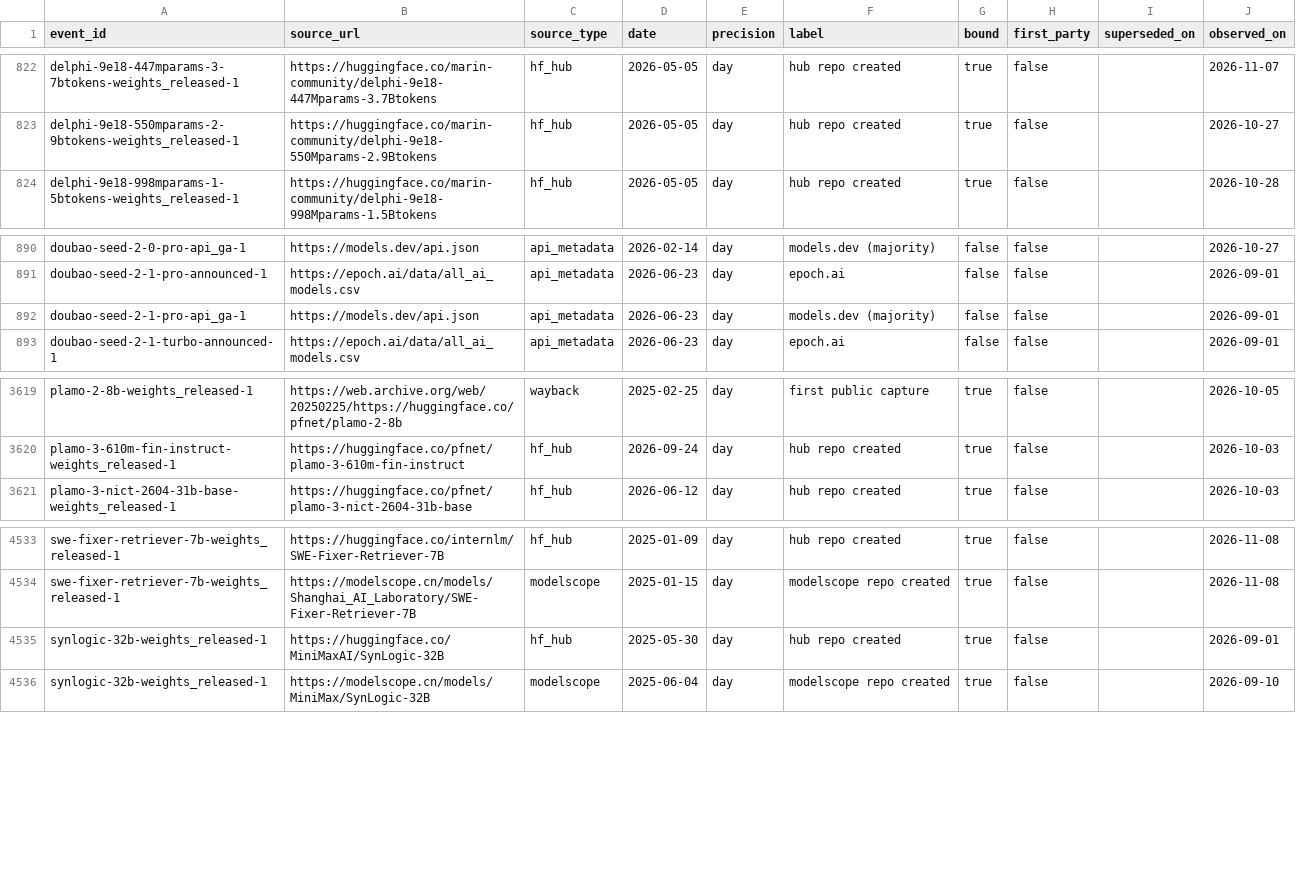
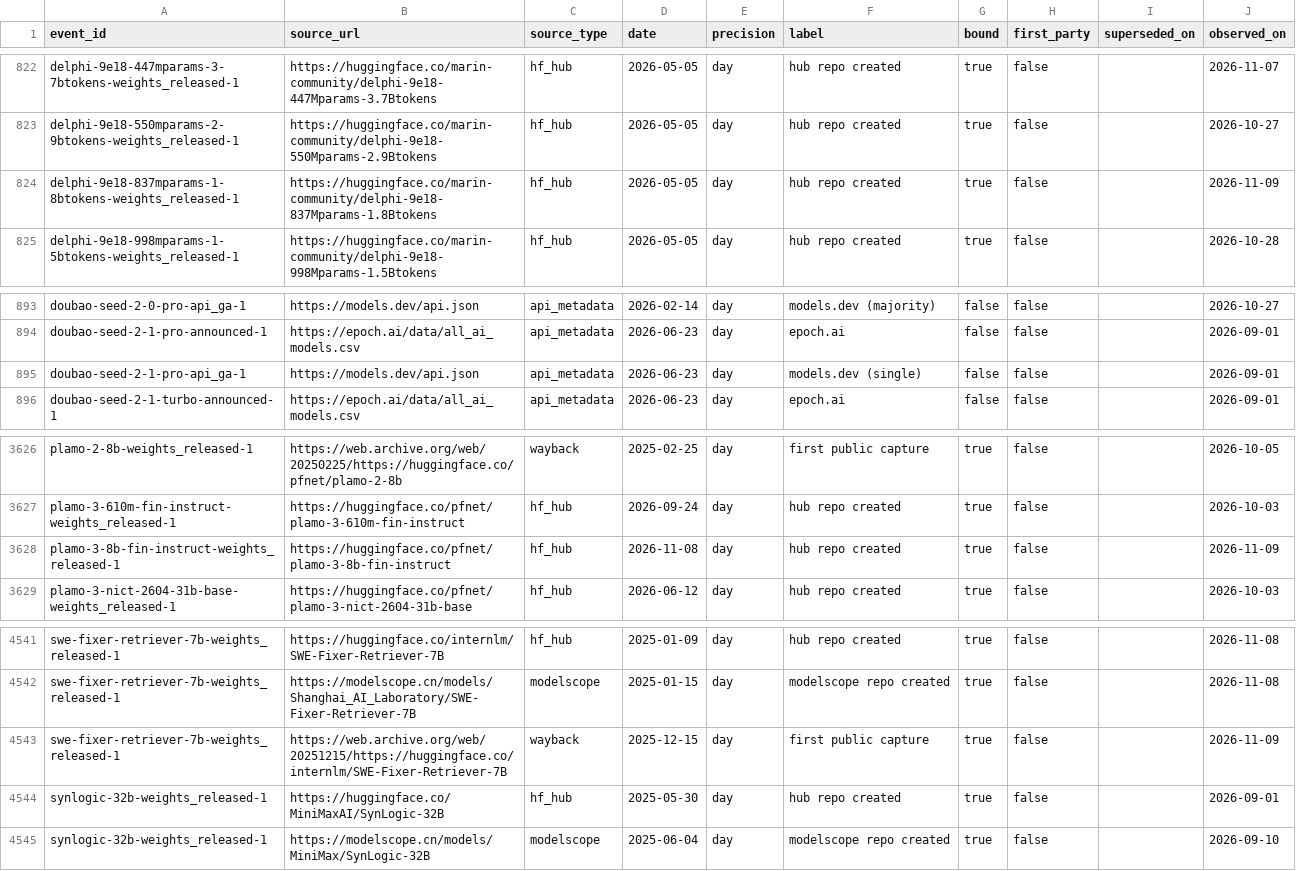
Before and after one commit to YasamanAnsari/llm-ledger, a CSV file: data/core/claims.csv, drawn as a sheet; only a part is shown, gaps mark what is left out; the diff covers the shown part only.

```diff
--- a/data/core/claims.csv
+++ b/data/core/claims.csv
@@ -823,2 +823,3 @@ delphi-9e18-447mparams-3-7btokens-weights_released-1,https://huggingface.co/mari
 delphi-9e18-550mparams-2-9btokens-weights_released-1,https://huggingface.co/marin-community/delphi-9e18-550Mparams-2.9Btokens,hf_hub,2026-05-05,day,hub repo created,true,false,,2026-10-27
+delphi-9e18-837mparams-1-8btokens-weights_released-1,https://huggingface.co/marin-community/delphi-9e18-837Mparams-1.8Btokens,hf_hub,2026-05-05,day,hub repo created,true,false,,2026-11-09
 delphi-9e18-998mparams-1-5btokens-weights_released-1,https://huggingface.co/marin-community/delphi-9e18-998Mparams-1.5Btokens,hf_hub,2026-05-05,day,hub repo created,true,false,,2026-10-28
@@ -891,3 +894,3 @@ doubao-seed-2-0-pro-api_ga-1,https://models.dev/api.json,api_metadata,2026-02-14
 doubao-seed-2-1-pro-announced-1,https://epoch.ai/data/all_ai_models.csv,api_metadata,2026-06-23,day,epoch.ai,false,false,,2026-09-01
-doubao-seed-2-1-pro-api_ga-1,https://models.dev/api.json,api_metadata,2026-06-23,day,models.dev (majority),false,false,,2026-09-01
+doubao-seed-2-1-pro-api_ga-1,https://models.dev/api.json,api_metadata,2026-06-23,day,models.dev (single),false,false,,2026-09-01
 doubao-seed-2-1-turbo-announced-1,https://epoch.ai/data/all_ai_models.csv,api_metadata,2026-06-23,day,epoch.ai,false,false,,2026-09-01
@@ -3620,2 +3627,3 @@ plamo-2-8b-weights_released-1,https://web.archive.org/web/20250225/https://huggi
 plamo-3-610m-fin-instruct-weights_released-1,https://huggingface.co/pfnet/plamo-3-610m-fin-instruct,hf_hub,2026-09-24,day,hub repo created,true,false,,2026-10-03
+plamo-3-8b-fin-instruct-weights_released-1,https://huggingface.co/pfnet/plamo-3-8b-fin-instruct,hf_hub,2026-11-08,day,hub repo created,true,false,,2026-11-09
 plamo-3-nict-2604-31b-base-weights_released-1,https://huggingface.co/pfnet/plamo-3-nict-2604-31b-base,hf_hub,2026-06-12,day,hub repo created,true,false,,2026-10-03
@@ -4534,2 +4542,3 @@ swe-fixer-retriever-7b-weights_released-1,https://huggingface.co/internlm/SWE-Fi
 swe-fixer-retriever-7b-weights_released-1,https://modelscope.cn/models/Shanghai_AI_Laboratory/SWE-Fixer-Retriever-7B,modelscope,2025-01-15,day,modelscope repo created,true,false,,2026-11-08
+swe-fixer-retriever-7b-weights_released-1,https://web.archive.org/web/20251215/https://huggingface.co/internlm/SWE-Fixer-Retriever-7B,wayback,2025-12-15,day,first public capture,true,false,,2026-11-09
 synlogic-32b-weights_released-1,https://huggingface.co/MiniMaxAI/SynLogic-32B,hf_hub,2025-05-30,day,hub repo created,true,false,,2026-09-01
```
Also changed, not shown: 7 added rows and 1 removed row elsewhere in this file, data/core/events.csv, data/core/models.csv, 37 other files.
